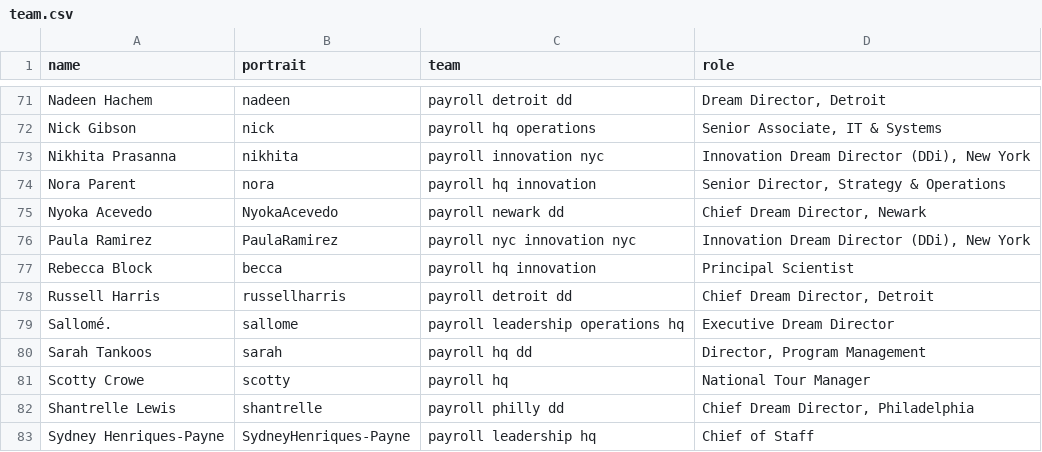
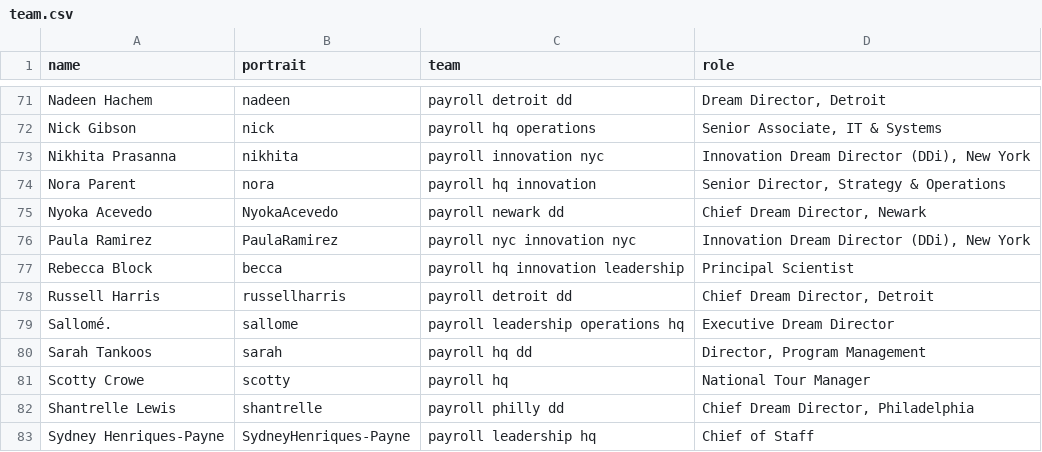
Before and after one commit to futureproject/futureproject.github.com, a CSV file: _data/team.csv, drawn as a sheet; only a part is shown, gaps mark what is left out.

Commit message:
Update team.csv

```diff
--- a/_data/team.csv
+++ b/_data/team.csv
@@ -76,3 +76,3 @@ Nyoka Acevedo,NyokaAcevedo,payroll newark dd,"Chief Dream Director, Newark"
 Paula Ramirez,PaulaRamirez,payroll nyc innovation nyc,"Innovation Dream Director (DDi), New York"
-Rebecca Block,becca,payroll hq innovation,Principal Scientist
+Rebecca Block,becca,payroll hq innovation leadership,Principal Scientist
 Russell Harris,russellharris,payroll detroit dd,"Chief Dream Director, Detroit"
```
